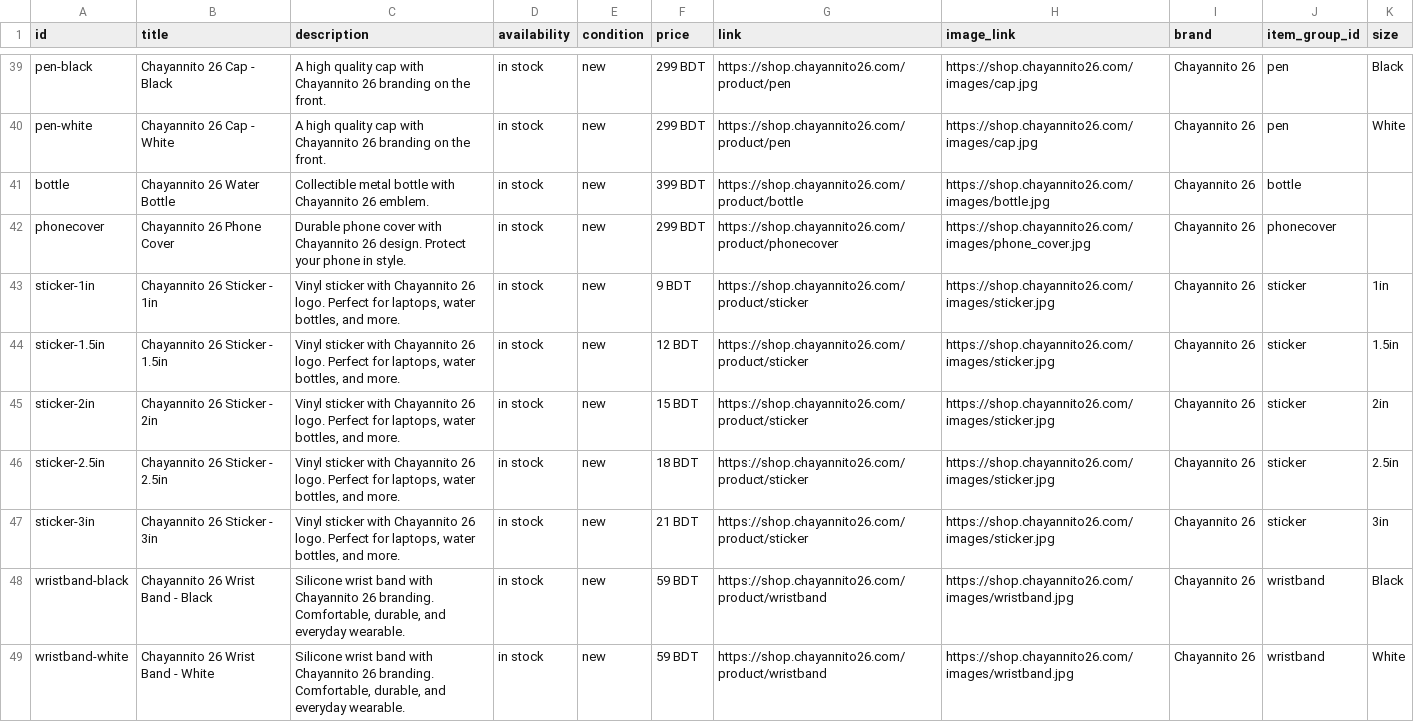
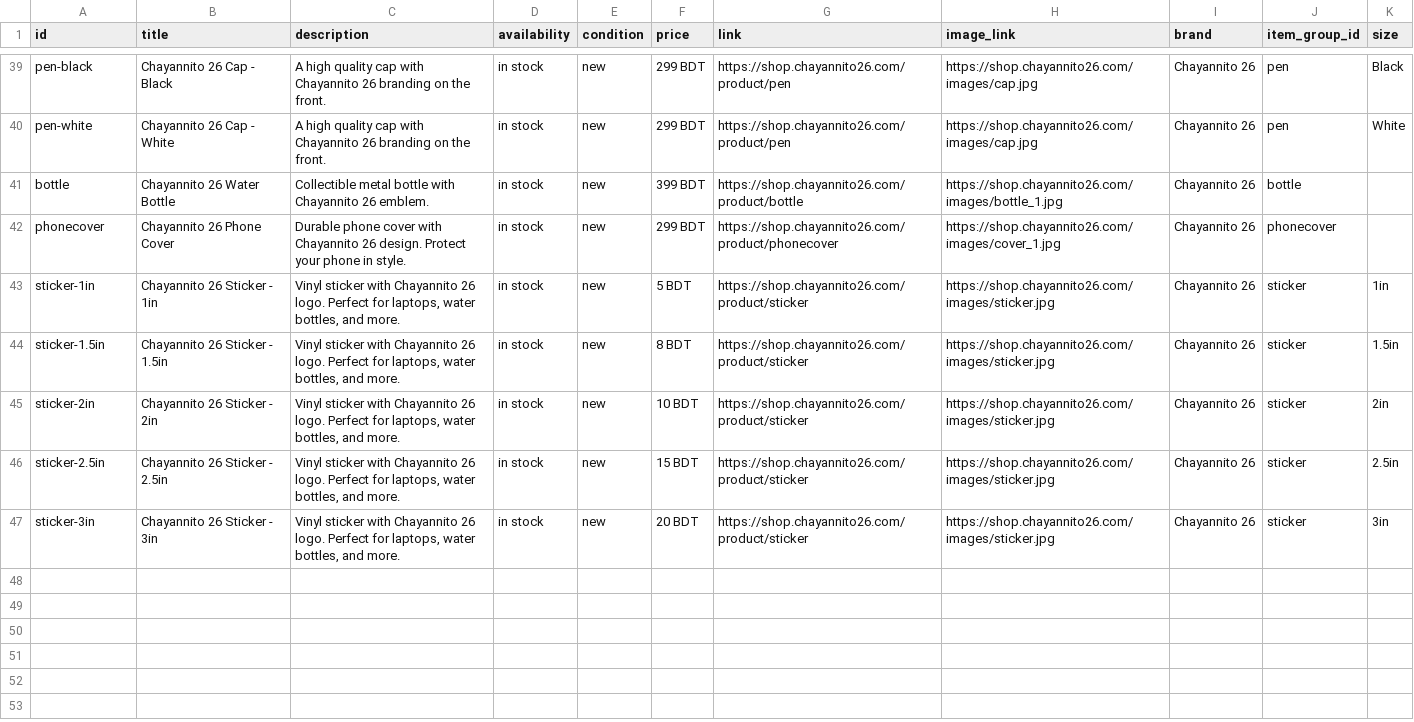
Before and after one commit to chayannito26/shop, a CSV file: public/catalog/products.csv, drawn as a sheet; only a part is shown, gaps mark what is left out; the diff covers the shown part only.

Commit message:
product images

```diff
--- a/public/catalog/products.csv
+++ b/public/catalog/products.csv
@@ -40,10 +40,8 @@ pen-black,Chayannito 26 Cap - Black,A high quality cap with Chayannito 26 brandi
 pen-white,Chayannito 26 Cap - White,A high quality cap with Chayannito 26 branding on the front. ,in stock,new,299 BDT,https://shop.chayannito26.com/product/pen,https://shop.chayannito26.com/images/cap.jpg,Chayannito 26,pen,White
-bottle,Chayannito 26 Water Bottle,Collectible metal bottle with Chayannito 26 emblem.,in stock,new,399 BDT,https://shop.chayannito26.com/product/bottle,https://shop.chayannito26.com/images/bottle.jpg,Chayannito 26,bottle,
-phonecover,Chayannito 26 Phone Cover,Durable phone cover with Chayannito 26 design. Protect your phone in style.,in stock,new,299 BDT,https://shop.chayannito26.com/product/phonecover,https://shop.chayannito26.com/images/phone_cover.jpg,Chayannito 26,phonecover,
-sticker-1in,Chayannito 26 Sticker - 1in,"Vinyl sticker with Chayannito 26 logo. Perfect for laptops, water bottles, and more.",in stock,new,9 BDT,https://shop.chayannito26.com/product/sticker,https://shop.chayannito26.com/images/sticker.jpg,Chayannito 26,sticker,1in
-sticker-1.5in,Chayannito 26 Sticker - 1.5in,"Vinyl sticker with Chayannito 26 logo. Perfect for laptops, water bottles, and more.",in stock,new,12 BDT,https://shop.chayannito26.com/product/sticker,https://shop.chayannito26.com/images/sticker.jpg,Chayannito 26,sticker,1.5in
-sticker-2in,Chayannito 26 Sticker - 2in,"Vinyl sticker with Chayannito 26 logo. Perfect for laptops, water bottles, and more.",in stock,new,15 BDT,https://shop.chayannito26.com/product/sticker,https://shop.chayannito26.com/images/sticker.jpg,Chayannito 26,sticker,2in
-sticker-2.5in,Chayannito 26 Sticker - 2.5in,"Vinyl sticker with Chayannito 26 logo. Perfect for laptops, water bottles, and more.",in stock,new,18 BDT,https://shop.chayannito26.com/product/sticker,https://shop.chayannito26.com/images/sticker.jpg,Chayannito 26,sticker,2.5in
-sticker-3in,Chayannito 26 Sticker - 3in,"Vinyl sticker with Chayannito 26 logo. Perfect for laptops, water bottles, and more.",in stock,new,21 BDT,https://shop.chayannito26.com/product/sticker,https://shop.chayannito26.com/images/sticker.jpg,Chayannito 26,sticker,3in
-wristband-black,Chayannito 26 Wrist Band - Black,"Silicone wrist band with Chayannito 26 branding. Comfortable, durable, and everyday wearable.",in stock,new,59 BDT,https://shop.chayannito26.com/product/wristband,https://shop.chayannito26.com/images/wristband.jpg,Chayannito 26,wristband,Black
-wristband-white,Chayannito 26 Wrist Band - White,"Silicone wrist band with Chayannito 26 branding. Comfortable, durable, and everyday wearable.",in stock,new,59 BDT,https://shop.chayannito26.com/product/wristband,https://shop.chayannito26.com/images/wristband.jpg,Chayannito 26,wristband,White
+bottle,Chayannito 26 Water Bottle,Collectible metal bottle with Chayannito 26 emblem.,in stock,new,399 BDT,https://shop.chayannito26.com/product/bottle,https://shop.chayannito26.com/images/bottle_1.jpg,Chayannito 26,bottle,
+phonecover,Chayannito 26 Phone Cover,Durable phone cover with Chayannito 26 design. Protect your phone in style.,in stock,new,299 BDT,https://shop.chayannito26.com/product/phonecover,https://shop.chayannito26.com/images/cover_1.jpg,Chayannito 26,phonecover,
+sticker-1in,Chayannito 26 Sticker - 1in,"Vinyl sticker with Chayannito 26 logo. Perfect for laptops, water bottles, and more.",in stock,new,5 BDT,https://shop.chayannito26.com/product/sticker,https://shop.chayannito26.com/images/sticker.jpg,Chayannito 26,sticker,1in
+sticker-1.5in,Chayannito 26 Sticker - 1.5in,"Vinyl sticker with Chayannito 26 logo. Perfect for laptops, water bottles, and more.",in stock,new,8 BDT,https://shop.chayannito26.com/product/sticker,https://shop.chayannito26.com/images/sticker.jpg,Chayannito 26,sticker,1.5in
+sticker-2in,Chayannito 26 Sticker - 2in,"Vinyl sticker with Chayannito 26 logo. Perfect for laptops, water bottles, and more.",in stock,new,10 BDT,https://shop.chayannito26.com/product/sticker,https://shop.chayannito26.com/images/sticker.jpg,Chayannito 26,sticker,2in
+sticker-2.5in,Chayannito 26 Sticker - 2.5in,"Vinyl sticker with Chayannito 26 logo. Perfect for laptops, water bottles, and more.",in stock,new,15 BDT,https://shop.chayannito26.com/product/sticker,https://shop.chayannito26.com/images/sticker.jpg,Chayannito 26,sticker,2.5in
+sticker-3in,Chayannito 26 Sticker - 3in,"Vinyl sticker with Chayannito 26 logo. Perfect for laptops, water bottles, and more.",in stock,new,20 BDT,https://shop.chayannito26.com/product/sticker,https://shop.chayannito26.com/images/sticker.jpg,Chayannito 26,sticker,3in
```
Also changed, not shown: 1 added row, 1 removed row and 26 edited cells elsewhere in this file, 30 other files.
